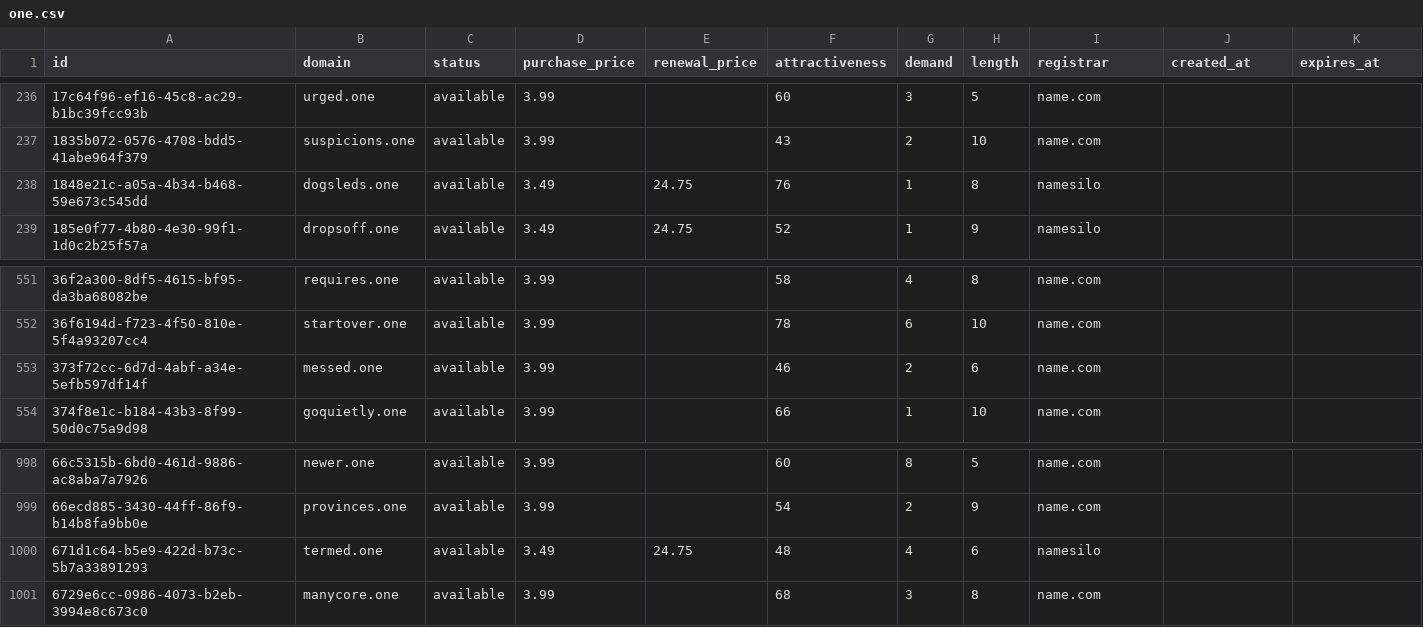
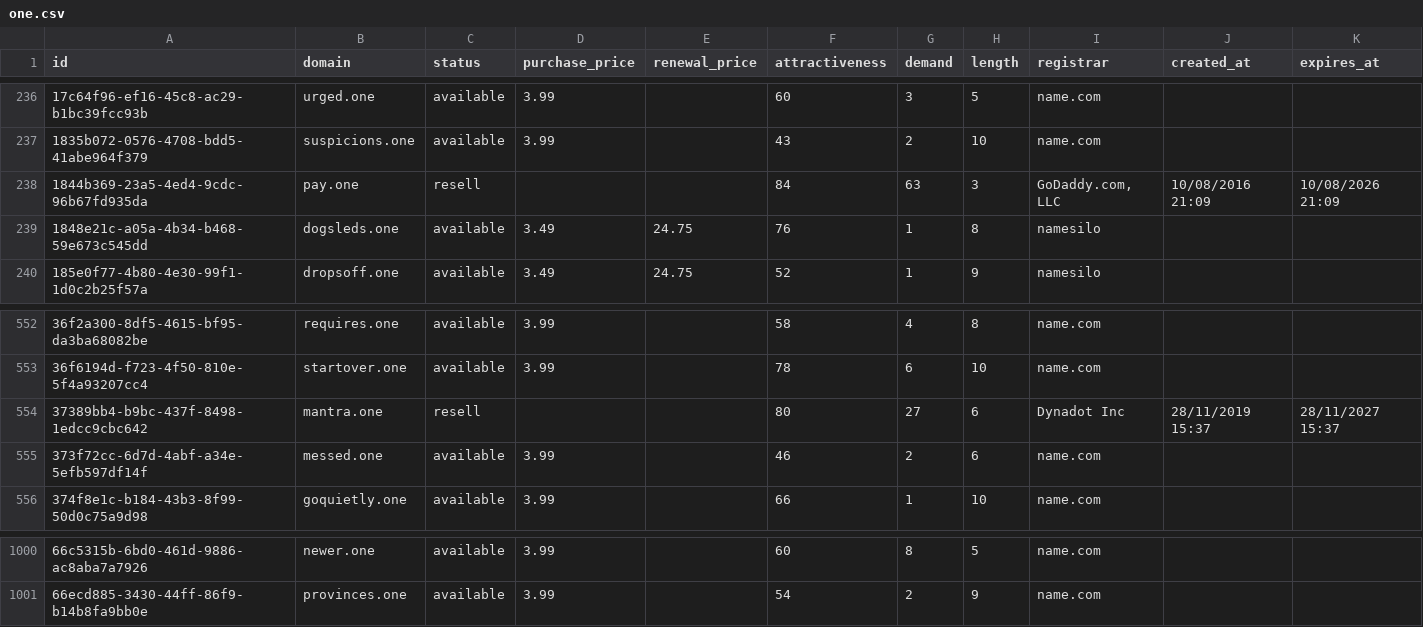
Before and after one commit to UniqueDomains/one-oneword-domains, a CSV file: one.csv, drawn as a sheet; only a part is shown, gaps mark what is left out; removed rows and columns are numbered as before the commit, all else as after; the diff names each change by its address in the sheet, - before the commit and + after, or states it on an @@ line.

Commit message:
Domains update

```diff
--- a/one.csv
+++ b/one.csv
+row 238: 1844b369-23a5-4ed4-9cdc-96b67fd935da | pay.one | resell |  |  | 84 | 63 | 3 | GoDaddy.com, LLC | 10/08/2016 21:09 | 10/08/2026 21:09
+row 554: 37389bb4-b9bc-437f-8498-1edcc9cbc642 | mantra.one | resell |  |  | 80 | 27 | 6 | Dynadot Inc | 28/11/2019 15:37 | 28/11/2027 15:37
-row 1000: 671d1c64-b5e9-422d-b73c-5b7a33891293 | termed.one | available | 3.49 | 24.75 | 48 | 4 | 6 | namesilo
-row 1001: 6729e6cc-0986-4073-b2eb-3994e8c673c0 | manycore.one | available | 3.99 |  | 68 | 3 | 8 | name.com
```
Also changed, not shown: 4 other files.
